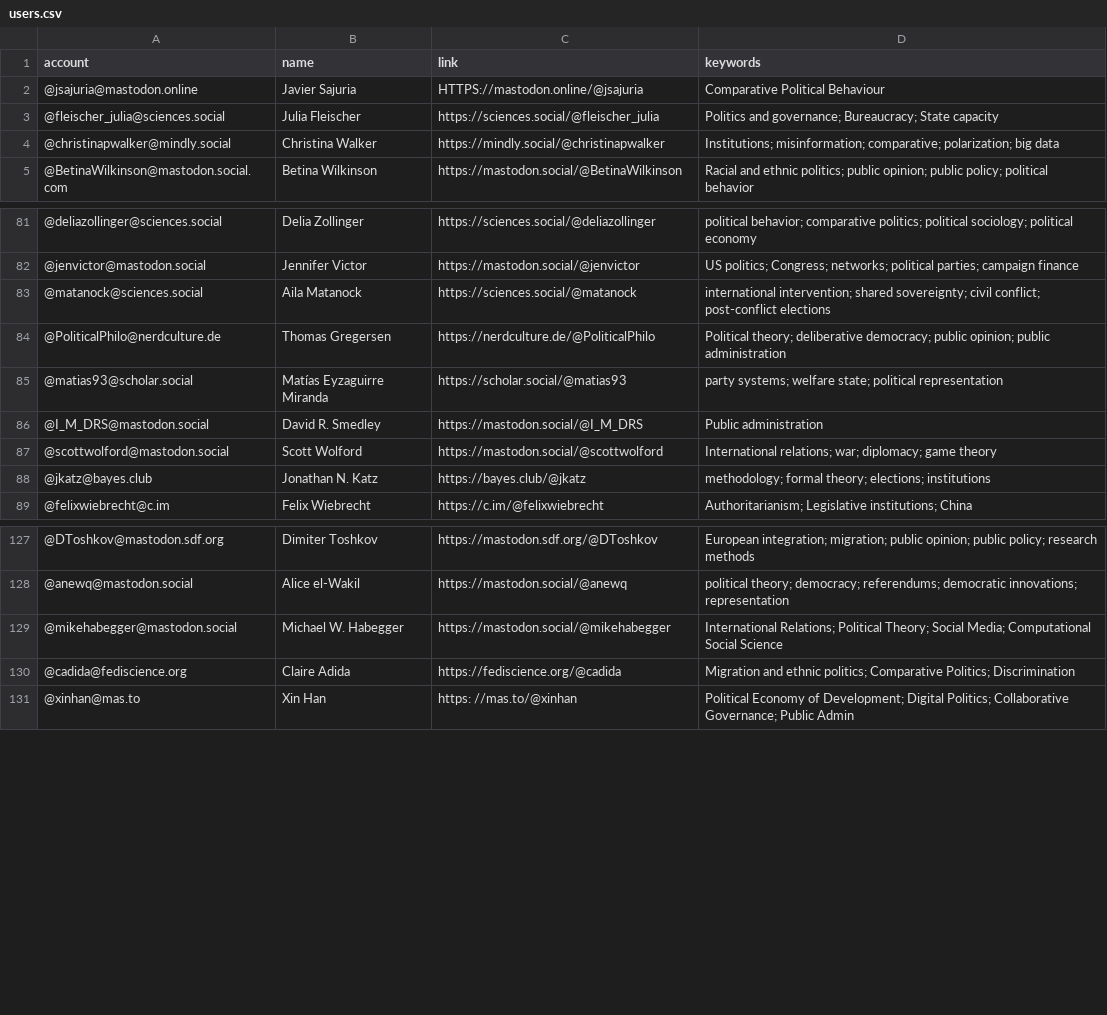
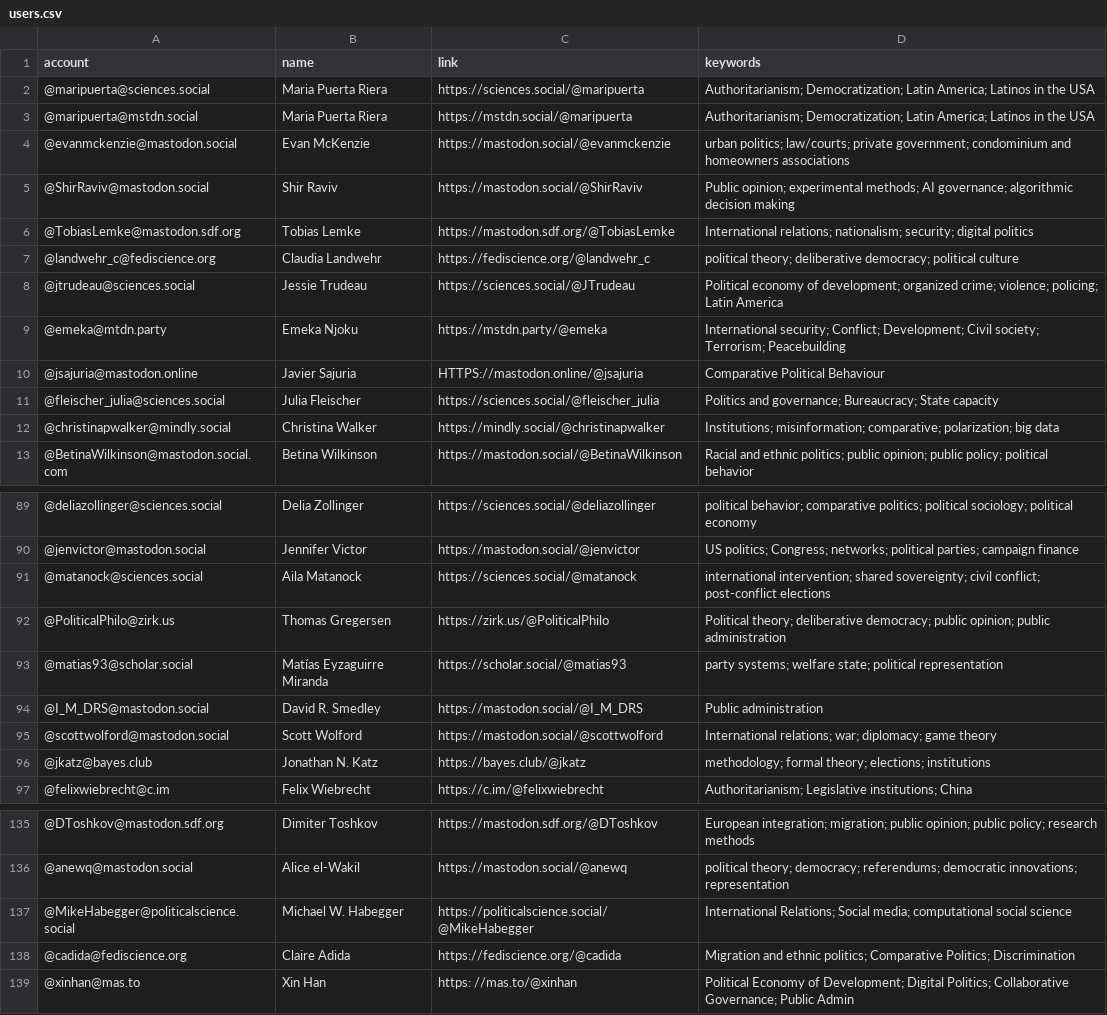
Before and after one commit to brentonpeterson/Mastodon-PoliScientists, a CSV file: resources/users.csv, drawn as a sheet; only a part is shown, gaps mark what is left out.

Commit message:
Add files via upload
update file

```diff
--- a/resources/users.csv
+++ b/resources/users.csv
@@ -1,2 +1,10 @@
 account,name,link,keywords
+@maripuerta@sciences.social,Maria Puerta Riera,https://sciences.social/@maripuerta,Authoritarianism; Democratization; Latin America; Latinos in the USA
+@maripuerta@mstdn.social,Maria Puerta Riera,https://mstdn.social/@maripuerta,Authoritarianism; Democratization; Latin America; Latinos in the USA
+@evanmckenzie@mastodon.social,Evan McKenzie,https://mastodon.social/@evanmckenzie,urban politics; law/courts; private government; condominium and homeowners associations
+@ShirRaviv@mastodon.social,Shir Raviv,https://mastodon.social/@ShirRaviv,Public opinion; experimental methods; AI governance; algorithmic decision making
+@TobiasLemke@mastodon.sdf.org,Tobias Lemke,https://mastodon.sdf.org/@TobiasLemke,International relations; nationalism; security; digital politics
+@landwehr_c@fediscience.org,Claudia Landwehr,https://fediscience.org/@landwehr_c,political theory; deliberative democracy; political culture
+@jtrudeau@sciences.social,Jessie Trudeau,https://sciences.social/@JTrudeau,Political economy of development; organized crime; violence; policing; Latin America
+@emeka@mtdn.party,Emeka Njoku,https://mstdn.party/@emeka,International security; Conflict; Development; Civil society; Terrorism; Peacebuilding
 @jsajuria@mastodon.online,Javier Sajuria,HTTPS://mastodon.online/@jsajuria,Comparative Political Behaviour
@@ -83,3 +91,3 @@ account,name,link,keywords
 @matanock@sciences.social,Aila Matanock,https://sciences.social/@matanock,international intervention; shared sovereignty; civil conflict; post-conflict elections
-@PoliticalPhilo@nerdculture.de,Thomas Gregersen,https://nerdculture.de/@PoliticalPhilo,Political theory; deliberative democracy; public opinion; public administration
+@PoliticalPhilo@zirk.us,Thomas Gregersen,https://zirk.us/@PoliticalPhilo,Political theory; deliberative democracy; public opinion; public administration
 @matias93@scholar.social,Matías Eyzaguirre Miranda,https://scholar.social/@matias93,party systems; welfare state; political representation
@@ -128,3 +136,3 @@ account,name,link,keywords
 @anewq@mastodon.social,Alice el-Wakil,https://mastodon.social/@anewq,political theory; democracy; referendums; democratic innovations; representation
-@mikehabegger@mastodon.social,Michael W. Habegger,https://mastodon.social/@mikehabegger,International Relations; Political Theory; Social Media; Computational Social Science
+@MikeHabegger@politicalscience.social,Michael W. Habegger,https://politicalscience.social/@MikeHabegger,International Relations; Social media; computational social science
 @cadida@fediscience.org,Claire Adida,https://fediscience.org/@cadida,Migration and ethnic politics; Comparative Politics; Discrimination
```
